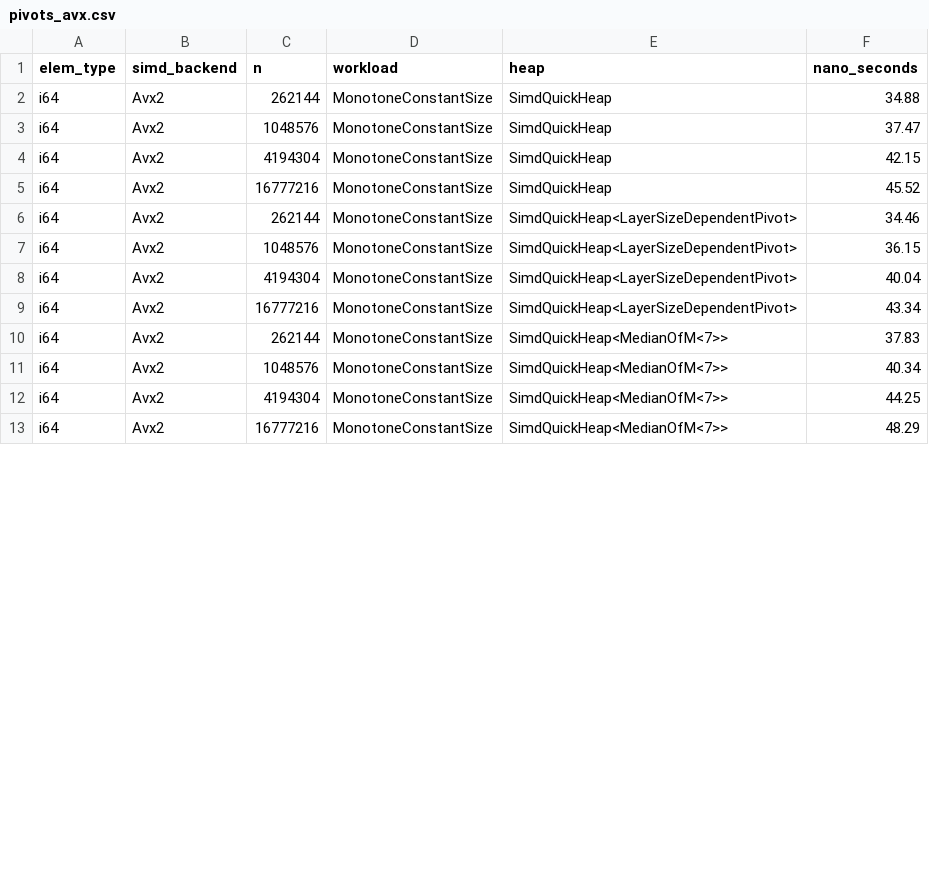
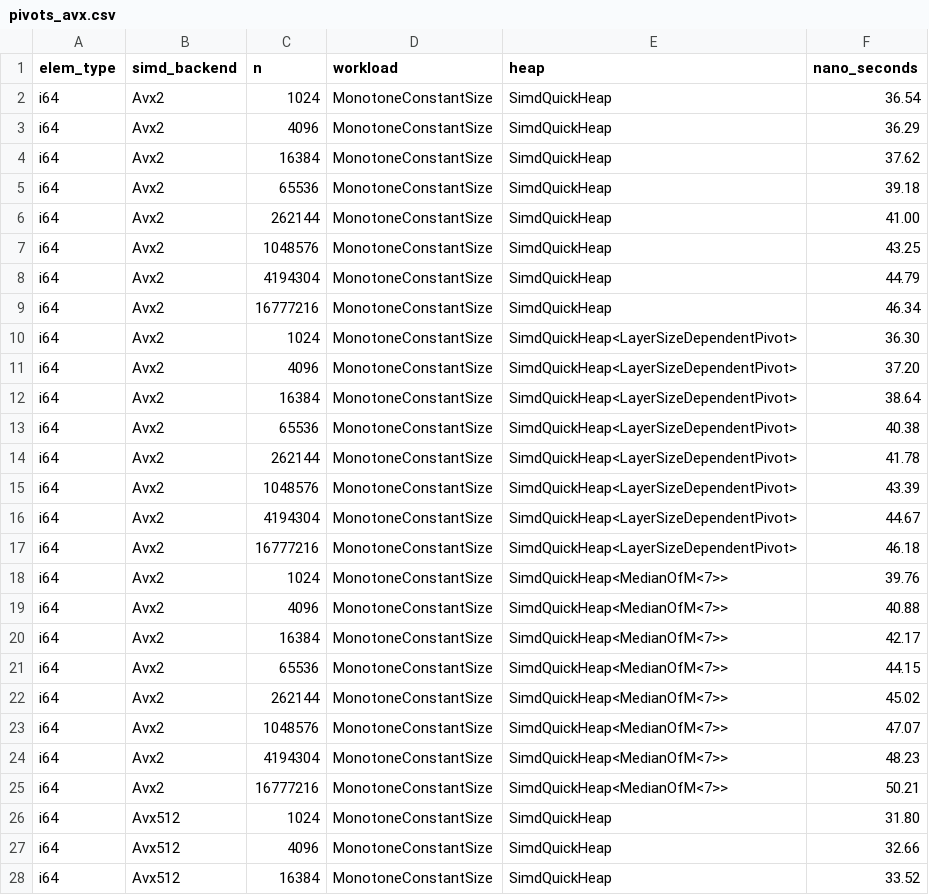
Before and after one commit to RagnarGrootKoerkamp/quickheap, a CSV file: quickheap-dev/bench/evals/data/experiments/pivots_avx.csv, drawn as a sheet; only a part is shown; the diff covers the shown part only.

```diff
--- a/quickheap-dev/bench/evals/data/experiments/pivots_avx.csv
+++ b/quickheap-dev/bench/evals/data/experiments/pivots_avx.csv
@@ -1,13 +1,28 @@
 elem_type,simd_backend,n,workload,heap,nano_seconds
-i64,Avx2,262144,MonotoneConstantSize,"SimdQuickHeap",34.88
-i64,Avx2,1048576,MonotoneConstantSize,"SimdQuickHeap",37.47
-i64,Avx2,4194304,MonotoneConstantSize,"SimdQuickHeap",42.15
-i64,Avx2,16777216,MonotoneConstantSize,"SimdQuickHeap",45.52
-i64,Avx2,262144,MonotoneConstantSize,"SimdQuickHeap<LayerSizeDependentPivot>",34.46
-i64,Avx2,1048576,MonotoneConstantSize,"SimdQuickHeap<LayerSizeDependentPivot>",36.15
-i64,Avx2,4194304,MonotoneConstantSize,"SimdQuickHeap<LayerSizeDependentPivot>",40.04
-i64,Avx2,16777216,MonotoneConstantSize,"SimdQuickHeap<LayerSizeDependentPivot>",43.34
-i64,Avx2,262144,MonotoneConstantSize,"SimdQuickHeap<MedianOfM<7>>",37.83
-i64,Avx2,1048576,MonotoneConstantSize,"SimdQuickHeap<MedianOfM<7>>",40.34
-i64,Avx2,4194304,MonotoneConstantSize,"SimdQuickHeap<MedianOfM<7>>",44.25
-i64,Avx2,16777216,MonotoneConstantSize,"SimdQuickHeap<MedianOfM<7>>",48.29
+i64,Avx2,1024,MonotoneConstantSize,"SimdQuickHeap",36.54
+i64,Avx2,4096,MonotoneConstantSize,"SimdQuickHeap",36.29
+i64,Avx2,16384,MonotoneConstantSize,"SimdQuickHeap",37.62
+i64,Avx2,65536,MonotoneConstantSize,"SimdQuickHeap",39.18
+i64,Avx2,262144,MonotoneConstantSize,"SimdQuickHeap",41.00
+i64,Avx2,1048576,MonotoneConstantSize,"SimdQuickHeap",43.25
+i64,Avx2,4194304,MonotoneConstantSize,"SimdQuickHeap",44.79
+i64,Avx2,16777216,MonotoneConstantSize,"SimdQuickHeap",46.34
+i64,Avx2,1024,MonotoneConstantSize,"SimdQuickHeap<LayerSizeDependentPivot>",36.30
+i64,Avx2,4096,MonotoneConstantSize,"SimdQuickHeap<LayerSizeDependentPivot>",37.20
+i64,Avx2,16384,MonotoneConstantSize,"SimdQuickHeap<LayerSizeDependentPivot>",38.64
+i64,Avx2,65536,MonotoneConstantSize,"SimdQuickHeap<LayerSizeDependentPivot>",40.38
+i64,Avx2,262144,MonotoneConstantSize,"SimdQuickHeap<LayerSizeDependentPivot>",41.78
+i64,Avx2,1048576,MonotoneConstantSize,"SimdQuickHeap<LayerSizeDependentPivot>",43.39
+i64,Avx2,4194304,MonotoneConstantSize,"SimdQuickHeap<LayerSizeDependentPivot>",44.67
+i64,Avx2,16777216,MonotoneConstantSize,"SimdQuickHeap<LayerSizeDependentPivot>",46.18
+i64,Avx2,1024,MonotoneConstantSize,"SimdQuickHeap<MedianOfM<7>>",39.76
+i64,Avx2,4096,MonotoneConstantSize,"SimdQuickHeap<MedianOfM<7>>",40.88
+i64,Avx2,16384,MonotoneConstantSize,"SimdQuickHeap<MedianOfM<7>>",42.17
+i64,Avx2,65536,MonotoneConstantSize,"SimdQuickHeap<MedianOfM<7>>",44.15
+i64,Avx2,262144,MonotoneConstantSize,"SimdQuickHeap<MedianOfM<7>>",45.02
+i64,Avx2,1048576,MonotoneConstantSize,"SimdQuickHeap<MedianOfM<7>>",47.07
+i64,Avx2,4194304,MonotoneConstantSize,"SimdQuickHeap<MedianOfM<7>>",48.23
+i64,Avx2,16777216,MonotoneConstantSize,"SimdQuickHeap<MedianOfM<7>>",50.21
+i64,Avx512,1024,MonotoneConstantSize,"SimdQuickHeap",31.80
+i64,Avx512,4096,MonotoneConstantSize,"SimdQuickHeap",32.66
+i64,Avx512,16384,MonotoneConstantSize,"SimdQuickHeap",33.52
```
Also changed, not shown: 9 added rows and 12 edited cells elsewhere in this file, quickheap-dev/bench/evals/data/experiments/buckets_neon.csv, quickheap-dev/bench/evals/data/experiments/implicit_equal_buckets_avx.csv, 37 other files.
